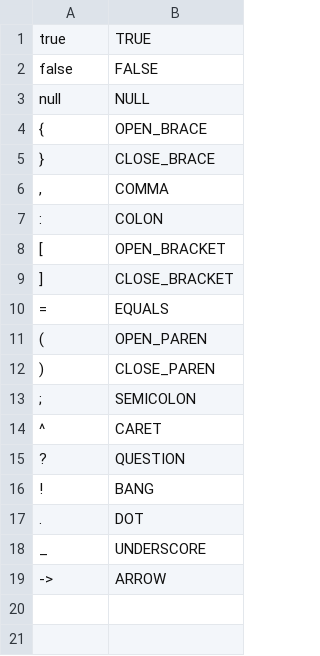
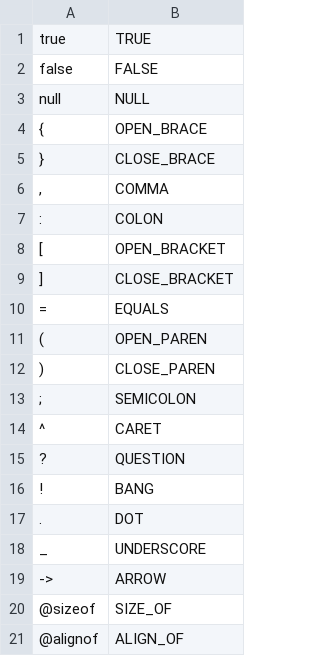
Before and after one commit to Astavie/parcelr, a CSV file: grammar/aliases.csv, drawn as a sheet.

Commit message:
sizeof alignof

```diff
--- a/grammar/aliases.csv
+++ b/grammar/aliases.csv
@@ -19 +19,3 @@
 "->",ARROW
+"@sizeof",SIZE_OF
+"@alignof",ALIGN_OF
```
Also changed, not shown: 1 other file.
